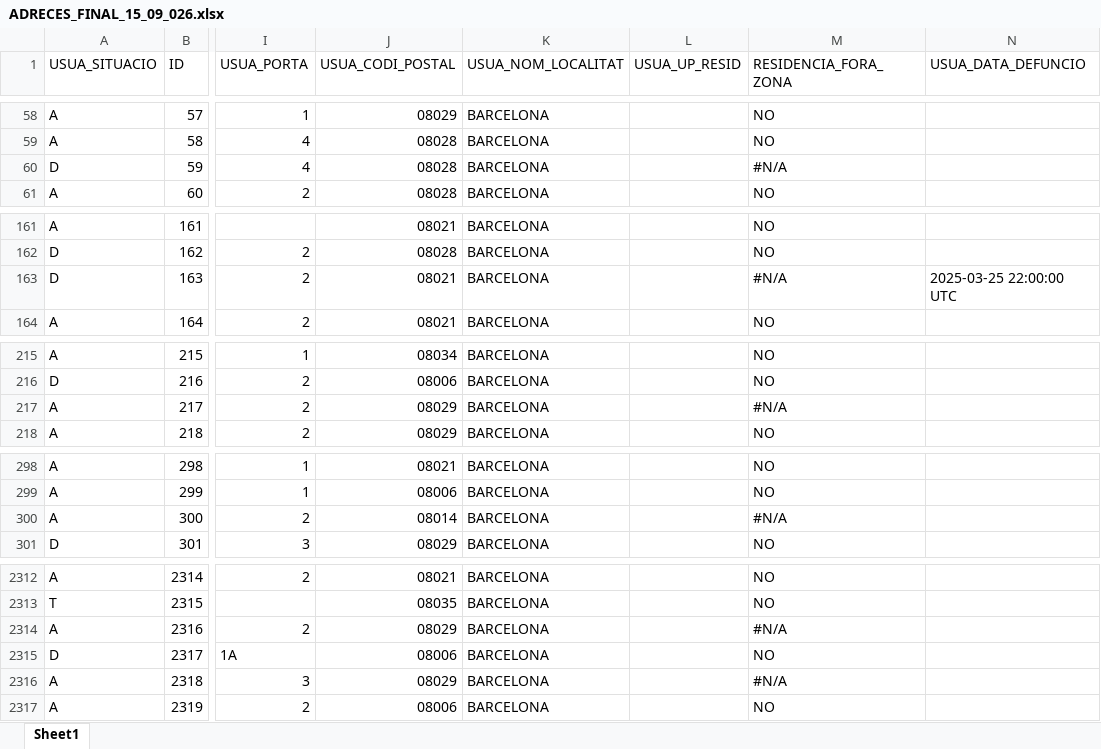
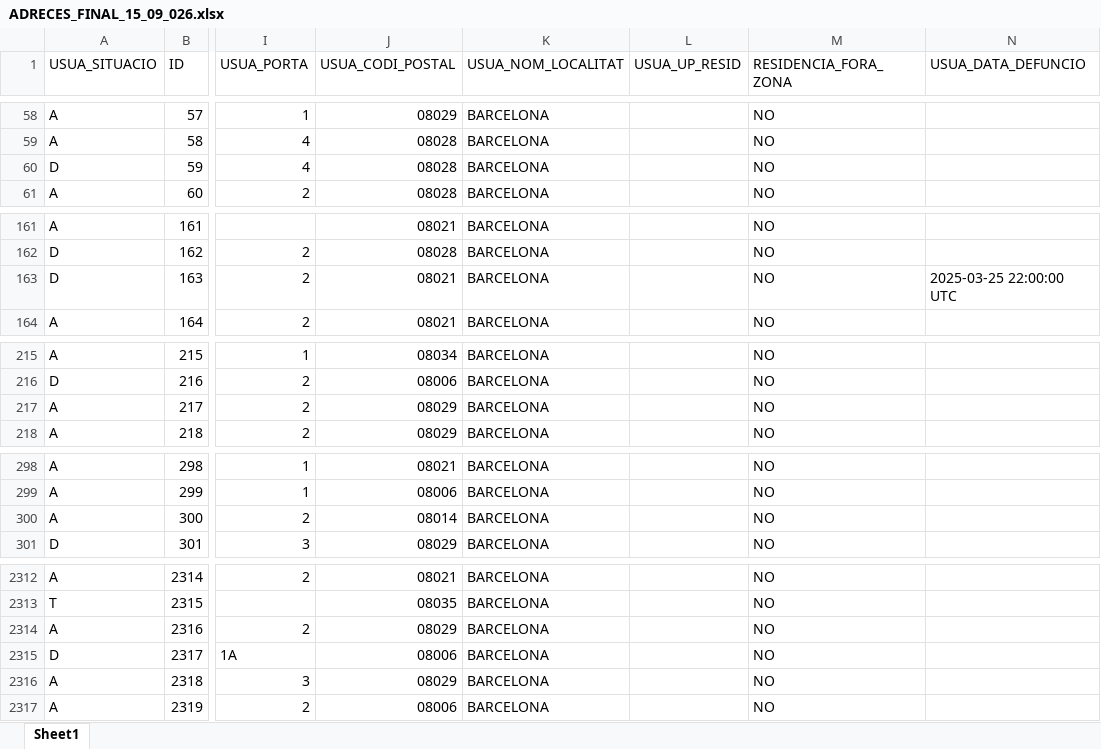
Before and after one commit to fdjaramillo/proyecto_atdom, an Excel workbook: data/Starting/ADRECES_FINAL_15_09_026.xlsx, sheet Sheet1, drawn as a sheet; only a part is shown, gaps mark what is left out; values as stored, in another font and other column widths than the file's, no cell formats; the diff covers the shown part only; the diff names each change by its address in the sheet, - before the commit and + after, or states it on an @@ line.

```diff
--- a/data/Starting/ADRECES_FINAL_15_09_026.xlsx (sheet Sheet1)
+++ b/data/Starting/ADRECES_FINAL_15_09_026.xlsx (sheet Sheet1)
-M60 (RESIDENCIA_FORA_ZONA): #N/A
+M60 (RESIDENCIA_FORA_ZONA): NO
-M163 (RESIDENCIA_FORA_ZONA): #N/A
+M163 (RESIDENCIA_FORA_ZONA): NO
-M217 (RESIDENCIA_FORA_ZONA): #N/A
+M217 (RESIDENCIA_FORA_ZONA): NO
-M300 (RESIDENCIA_FORA_ZONA): #N/A
+M300 (RESIDENCIA_FORA_ZONA): NO
-M2314 (RESIDENCIA_FORA_ZONA): #N/A
+M2314 (RESIDENCIA_FORA_ZONA): NO
-M2316 (RESIDENCIA_FORA_ZONA): #N/A
+M2316 (RESIDENCIA_FORA_ZONA): NO
```
Also changed, not shown: 31 edited cells elsewhere in this sheet, cell formats, Output/Tables/Table_2_by_org_inicial.xlsx, Output/Tables/baseline_inicial.xlsx, 16 other files.
